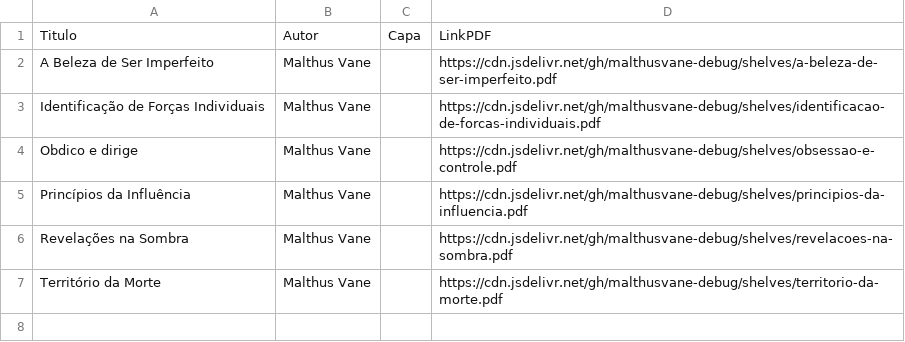
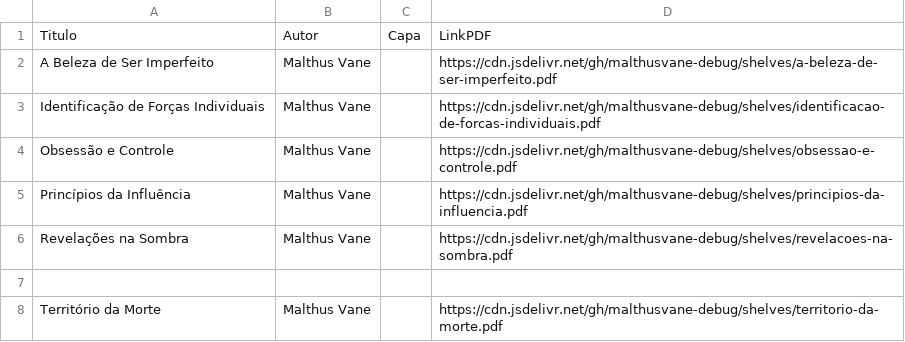
Before and after one commit to malthusvane-debug/shelves, a CSV file: shelves-of-malthus-vane.csv, drawn as a sheet.

Commit message:
Update shelves-of-malthus-vane.csv

```diff
--- a/shelves-of-malthus-vane.csv
+++ b/shelves-of-malthus-vane.csv
@@ -3,5 +3,6 @@ A Beleza de Ser Imperfeito,Malthus Vane,,https://cdn.jsdelivr.net/gh/malthusvane
 Identificação de Forças Individuais,Malthus Vane,,https://cdn.jsdelivr.net/gh/malthusvane-debug/shelves/identificacao-de-forcas-individuais.pdf
-Obdico e dirige,Malthus Vane,,https://cdn.jsdelivr.net/gh/malthusvane-debug/shelves/obsessao-e-controle.pdf
+Obsessão e Controle,Malthus Vane,,https://cdn.jsdelivr.net/gh/malthusvane-debug/shelves/obsessao-e-controle.pdf
 Princípios da Influência,Malthus Vane,,https://cdn.jsdelivr.net/gh/malthusvane-debug/shelves/principios-da-influencia.pdf
 Revelações na Sombra,Malthus Vane,,https://cdn.jsdelivr.net/gh/malthusvane-debug/shelves/revelacoes-na-sombra.pdf
+
 Território da Morte,Malthus Vane,,https://cdn.jsdelivr.net/gh/malthusvane-debug/shelves/territorio-da-morte.pdf
```
